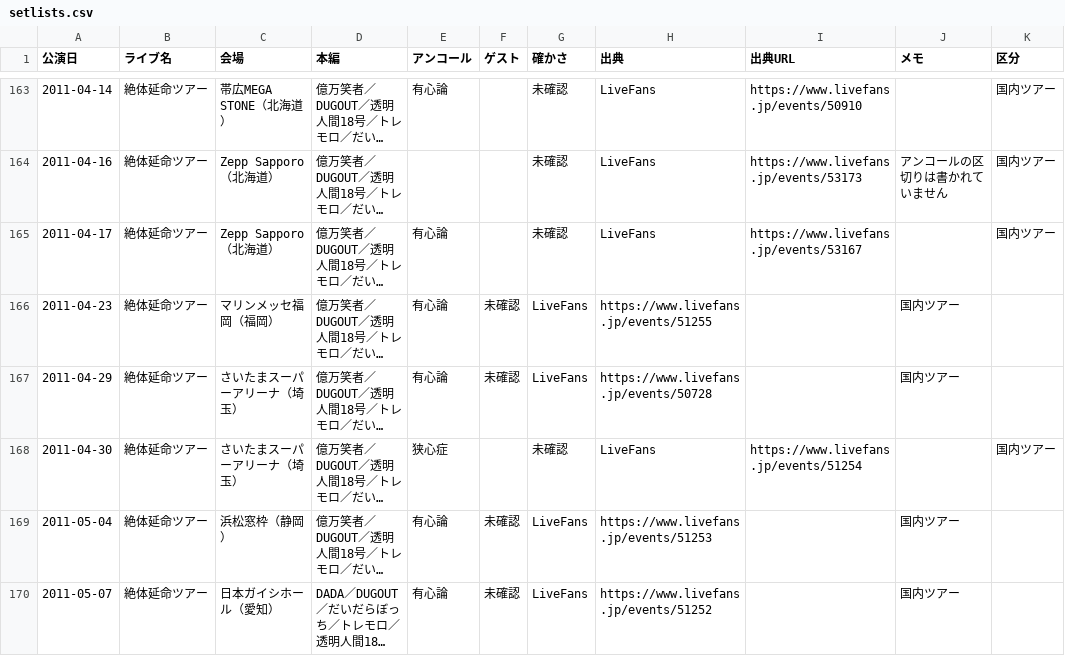
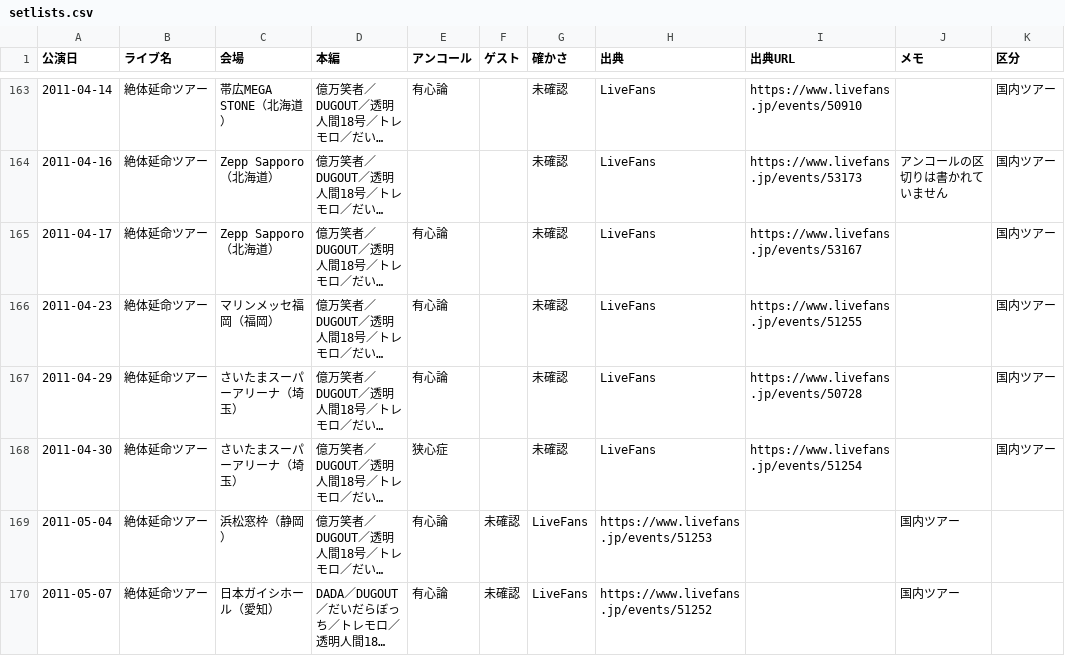
Before and after one commit to radwimps-archive/radwimps-interview-index, a CSV file: data/setlists.csv, drawn as a sheet; only a part is shown, gaps mark what is left out; long unchanged cells end in …; the diff names each change by its address in the sheet, - before the commit and + after, or states it on an @@ line.

Commit message:
Update setlists.csv

```diff
--- a/data/setlists.csv
+++ b/data/setlists.csv
-F166:F167 (ゲスト): 未確認
+F166:F167 (ゲスト): (empty)
-G166:G167 (確かさ): LiveFans
+G166:G167 (確かさ): 未確認
-H166 (出典): https://www.livefans.jp/events/51255
+H166 (出典): LiveFans
-I166 (出典URL): (empty)
+I166 (出典URL): https://www.livefans.jp/events/51255
-J166:J167 (メモ): 国内ツアー
+J166:J167 (メモ): (empty)
-K166:K167 (区分): (empty)
+K166:K167 (区分): 国内ツアー
-H167 (出典): https://www.livefans.jp/events/50728
+H167 (出典): LiveFans
-I167 (出典URL): (empty)
+I167 (出典URL): https://www.livefans.jp/events/50728
```
